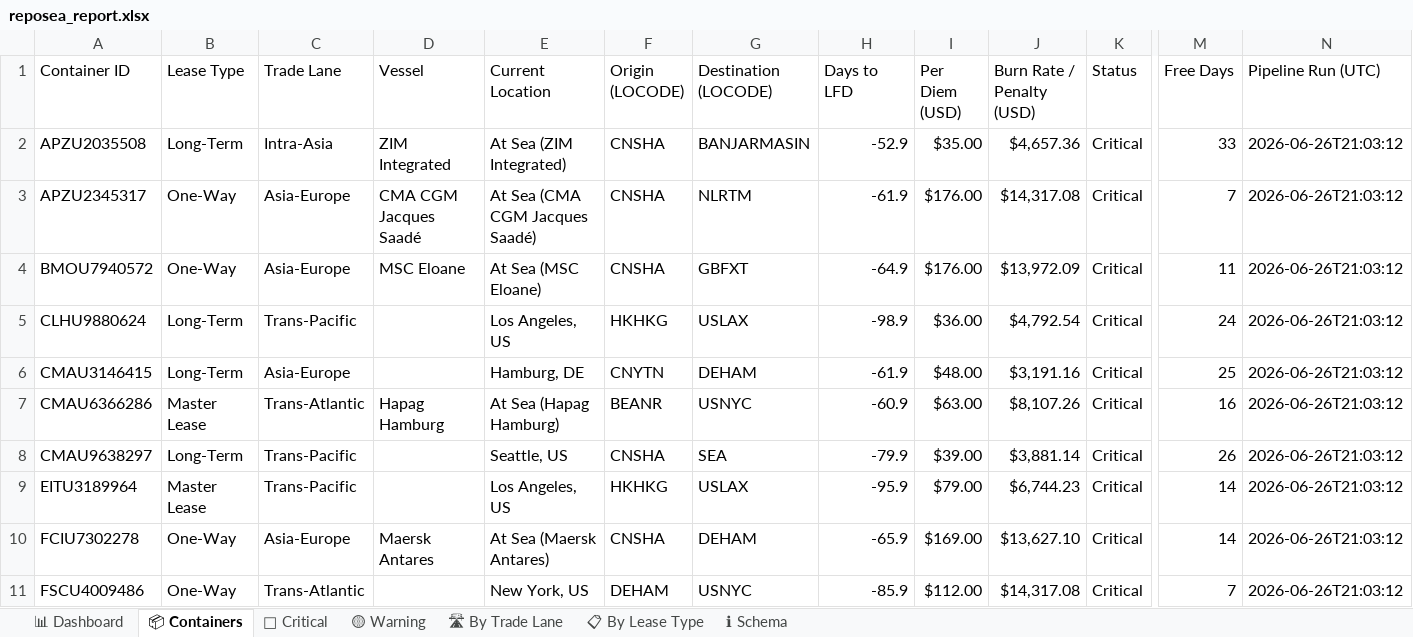
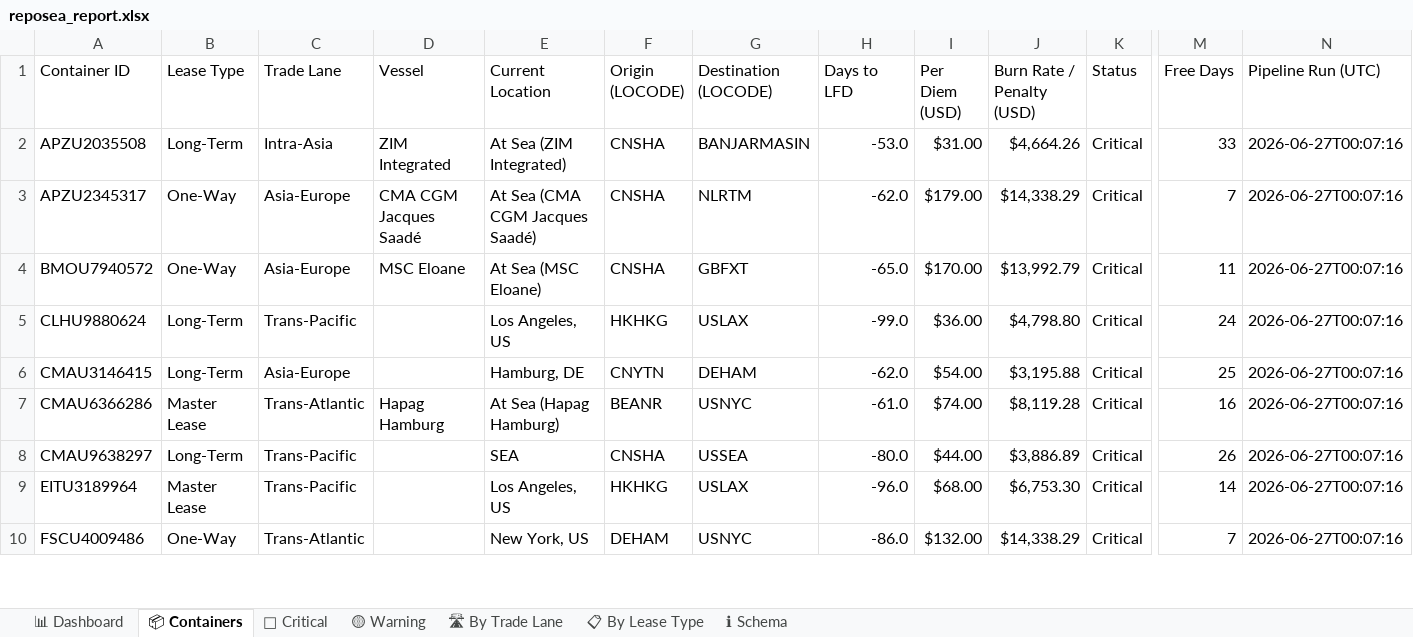
Before and after one commit to rahulmistry18/Reposea_container_optimizer, an Excel workbook: data/exports/reposea_report.xlsx, sheet 📦 Containers, drawn as a sheet; only a part is shown, gaps mark what is left out; values as stored, in another font and other column widths than the file's, no cell formats; table styles not drawn; removed rows and columns are numbered as before the commit, all else as after; rows hold the shown columns only; the diff covers the shown part only; the diff names each change by its address in the sheet, - before the commit and + after, or states it on an @@ line.

Commit message:
chore(data): pipeline run 2026-06-26T16:07:17Z [skip ci]

```diff
--- a/data/exports/reposea_report.xlsx (sheet 📦 Containers)
+++ b/data/exports/reposea_report.xlsx (sheet 📦 Containers)
-H2 (Days to LFD): -52.9
+H2 (Days to LFD): -53.0
-I2 (Per Diem (USD)): $35.00
+I2 (Per Diem (USD)): $31.00
-J2 (Burn Rate / Penalty (USD)): $4,657.36
+J2 (Burn Rate / Penalty (USD)): $4,664.26
-N2:N9 (Pipeline Run (UTC)): 2026-06-26T21:03:12
+N2:N9 (Pipeline Run (UTC)): 2026-06-27T00:07:16
-H3 (Days to LFD): -61.9
+H3 (Days to LFD): -62.0
-I3 (Per Diem (USD)): $176.00
+I3 (Per Diem (USD)): $179.00
-J3 (Burn Rate / Penalty (USD)): $14,317.08
+J3 (Burn Rate / Penalty (USD)): $14,338.29
-H4 (Days to LFD): -64.9
+H4 (Days to LFD): -65.0
-I4 (Per Diem (USD)): $176.00
+I4 (Per Diem (USD)): $170.00
-J4 (Burn Rate / Penalty (USD)): $13,972.09
+J4 (Burn Rate / Penalty (USD)): $13,992.79
-H5 (Days to LFD): -98.9
+H5 (Days to LFD): -99.0
-J5 (Burn Rate / Penalty (USD)): $4,792.54
+J5 (Burn Rate / Penalty (USD)): $4,798.80
-H6 (Days to LFD): -61.9
+H6 (Days to LFD): -62.0
-I6 (Per Diem (USD)): $48.00
+I6 (Per Diem (USD)): $54.00
-J6 (Burn Rate / Penalty (USD)): $3,191.16
+J6 (Burn Rate / Penalty (USD)): $3,195.88
-H7 (Days to LFD): -60.9
+H7 (Days to LFD): -61.0
-I7 (Per Diem (USD)): $63.00
+I7 (Per Diem (USD)): $74.00
-J7 (Burn Rate / Penalty (USD)): $8,107.26
+J7 (Burn Rate / Penalty (USD)): $8,119.28
-E8 (Current Location): Seattle, US
+E8 (Current Location): SEA
-G8 (Destination (LOCODE)): SEA
+G8 (Destination (LOCODE)): USSEA
-H8 (Days to LFD): -79.9
+H8 (Days to LFD): -80.0
-I8 (Per Diem (USD)): $39.00
+I8 (Per Diem (USD)): $44.00
-J8 (Burn Rate / Penalty (USD)): $3,881.14
+J8 (Burn Rate / Penalty (USD)): $3,886.89
-H9 (Days to LFD): -95.9
+H9 (Days to LFD): -96.0
-I9 (Per Diem (USD)): $79.00
+I9 (Per Diem (USD)): $68.00
-J9 (Burn Rate / Penalty (USD)): $6,744.23
+J9 (Burn Rate / Penalty (USD)): $6,753.30
-row 10: FCIU7302278 | One-Way | Asia-Europe | Maersk Antares | At Sea (Maersk Antares) | CNSHA | DEHAM | -65.9 | $169.00 | $13,627.10 | Critical | 14 | 2026-06-26T21:03:12
-H10 (Days to LFD): -85.9
+H10 (Days to LFD): -86.0
-I10 (Per Diem (USD)): $112.00
+I10 (Per Diem (USD)): $132.00
-J10 (Burn Rate / Penalty (USD)): $14,317.08
+J10 (Burn Rate / Penalty (USD)): $14,338.29
-N10 (Pipeline Run (UTC)): 2026-06-26T21:03:12
+N10 (Pipeline Run (UTC)): 2026-06-27T00:07:16
```
Also changed, not shown: 6 added rows, 5 removed rows and 84 edited cells elsewhere in this sheet, sheet 🔴 Critical, sheet 🛣 By Trade Lane, sheet 📊 Dashboard, sheet 📋 By Lease Type, cell formats, 7 other files.
